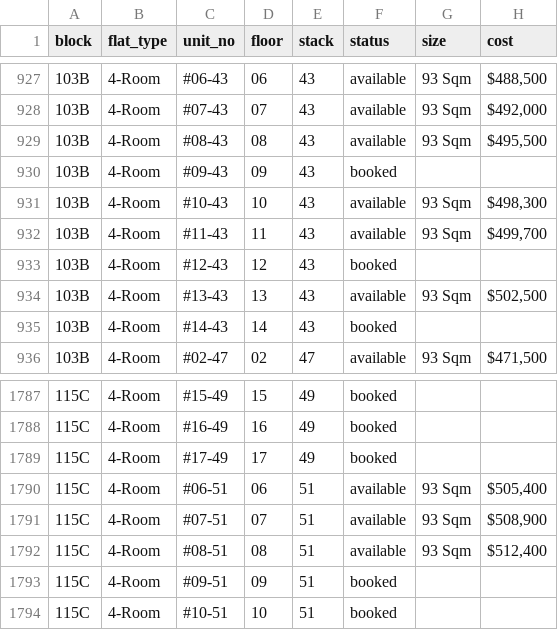
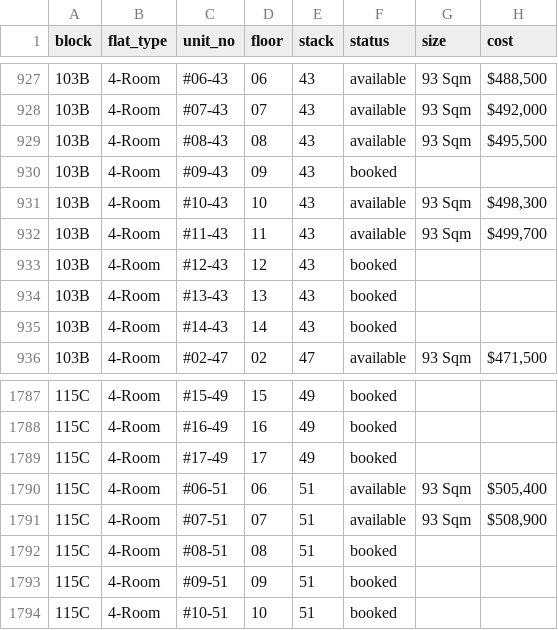
Before and after one commit to ffaeiouff/Bidadari-Oasis, a CSV file: data/bidadari.csv, drawn as a sheet; only a part is shown, gaps mark what is left out; the diff names each change by its address in the sheet, - before the commit and + after, or states it on an @@ line.

Commit message:
Updated data on Thu May 19 17:29:48 SGT 2016

```diff
--- a/data/bidadari.csv
+++ b/data/bidadari.csv
-F934 (status): available
+F934 (status): booked
-G934 (size): 93 Sqm
+G934 (size): (empty)
-H934 (cost): $502,500
+H934 (cost): (empty)
-F1792 (status): available
+F1792 (status): booked
-G1792 (size): 93 Sqm
+G1792 (size): (empty)
-H1792 (cost): $512,400
+H1792 (cost): (empty)
```
Also changed, not shown: 2 other files.
